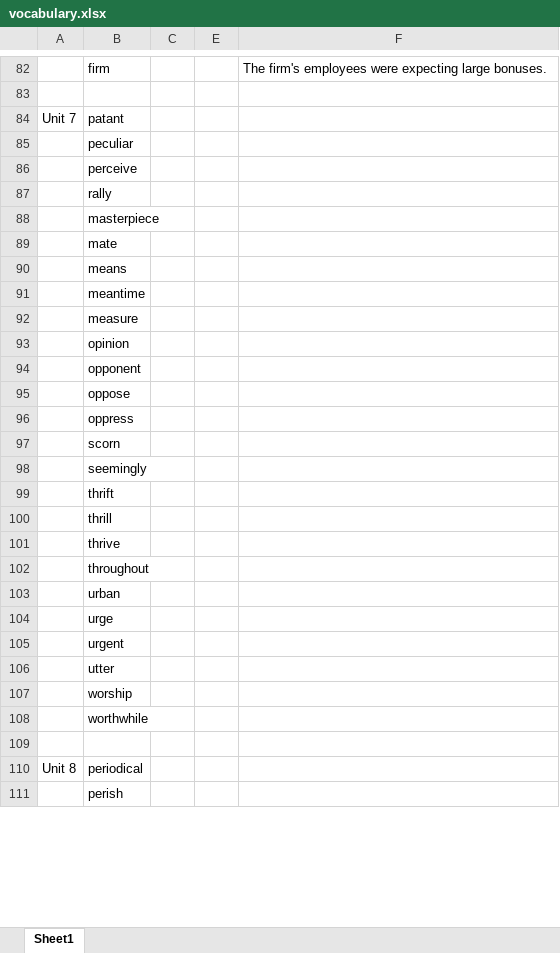
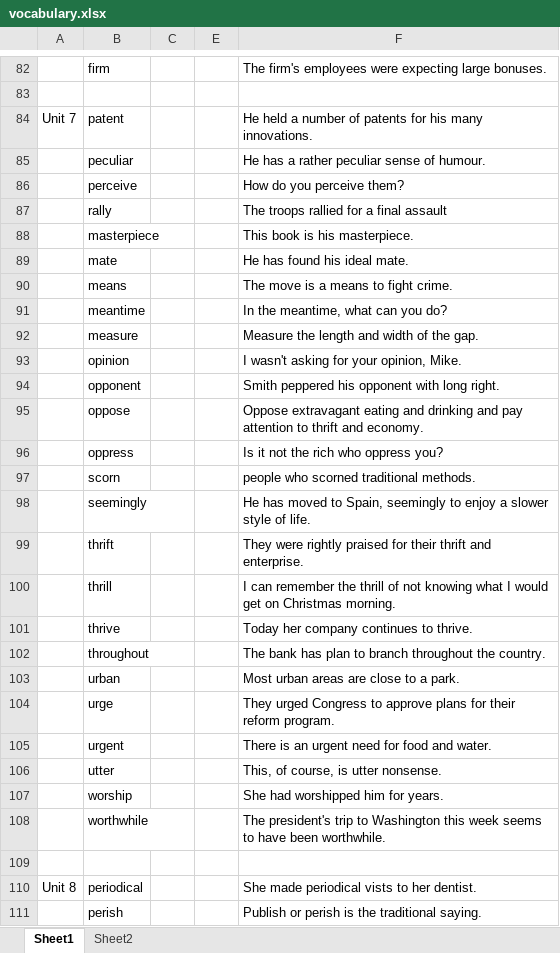
Before and after one commit to yuanlinhu/summary, an Excel workbook: vocabulary.xlsx, sheet Sheet1, drawn as a sheet; only a part is shown, gaps mark what is left out; values as stored, in another font and other column widths than the file's, no cell formats; removed rows and columns are numbered as before the commit, all else as after; the diff covers the shown part only; the diff names each change by its address in the sheet, - before the commit and + after, or states it on an @@ line.

Commit message:
vocabulary.xlsx

```diff
--- a/vocabulary.xlsx (sheet Sheet1)
+++ b/vocabulary.xlsx (sheet Sheet1)
+sheet tab: Sheet2
-row 84: Unit 7 | patant
+row 84: Unit 7 | patent |  |  | He held a number of patents for his many innovations.
-F85: (empty)
+F85: He has a rather peculiar sense of humour.
-F86: (empty)
+F86: How do you perceive them?
-F87: (empty)
+F87: The troops rallied for a final assault
-F88: (empty)
+F88: This book is his masterpiece.
-F89: (empty)
+F89: He has found his ideal mate.
-F90: (empty)
+F90: The move is a means to fight crime.
-F91: (empty)
+F91: In the meantime, what can you do?
-F92: (empty)
+F92: Measure the length and width of the gap.
-F93: (empty)
+F93: I wasn't asking for your opinion, Mike.
-F94: (empty)
+F94: Smith peppered his opponent with long right.
-F95: (empty)
+F95: Oppose extravagant eating and drinking and pay attention to thrift and economy.
-F96: (empty)
+F96: Is it not the rich who oppress you?
-F97: (empty)
+F97: people who scorned traditional methods.
-F98: (empty)
+F98: He has moved to Spain, seemingly to enjoy a slower style of life.
-F99: (empty)
+F99: They were rightly praised for their thrift and enterprise.
-F100: (empty)
+F100: I can remember the thrill of not knowing what I would get on Christmas morning.
-F101: (empty)
+F101: Today her company continues to thrive.
-F102: (empty)
+F102: The bank has plan to branch throughout the country.
-F103: (empty)
+F103: Most urban areas are close to a park.
-F104: (empty)
+F104: They urged Congress to approve plans for their reform program.
-F105: (empty)
+F105: There is an urgent need for food and water.
-F106: (empty)
+F106: This, of course, is utter nonsense.
-F107: (empty)
+F107: She had worshipped him for years.
-F108: (empty)
+F108: The president's trip to Washington this week seems to have been worthwhile.
-F110: (empty)
+F110: She made periodical vists to her dentist.
-F111: (empty)
+F111: Publish or perish is the traditional saying.
```
Also changed, not shown: 9 edited cells elsewhere in this sheet, cell formats.
